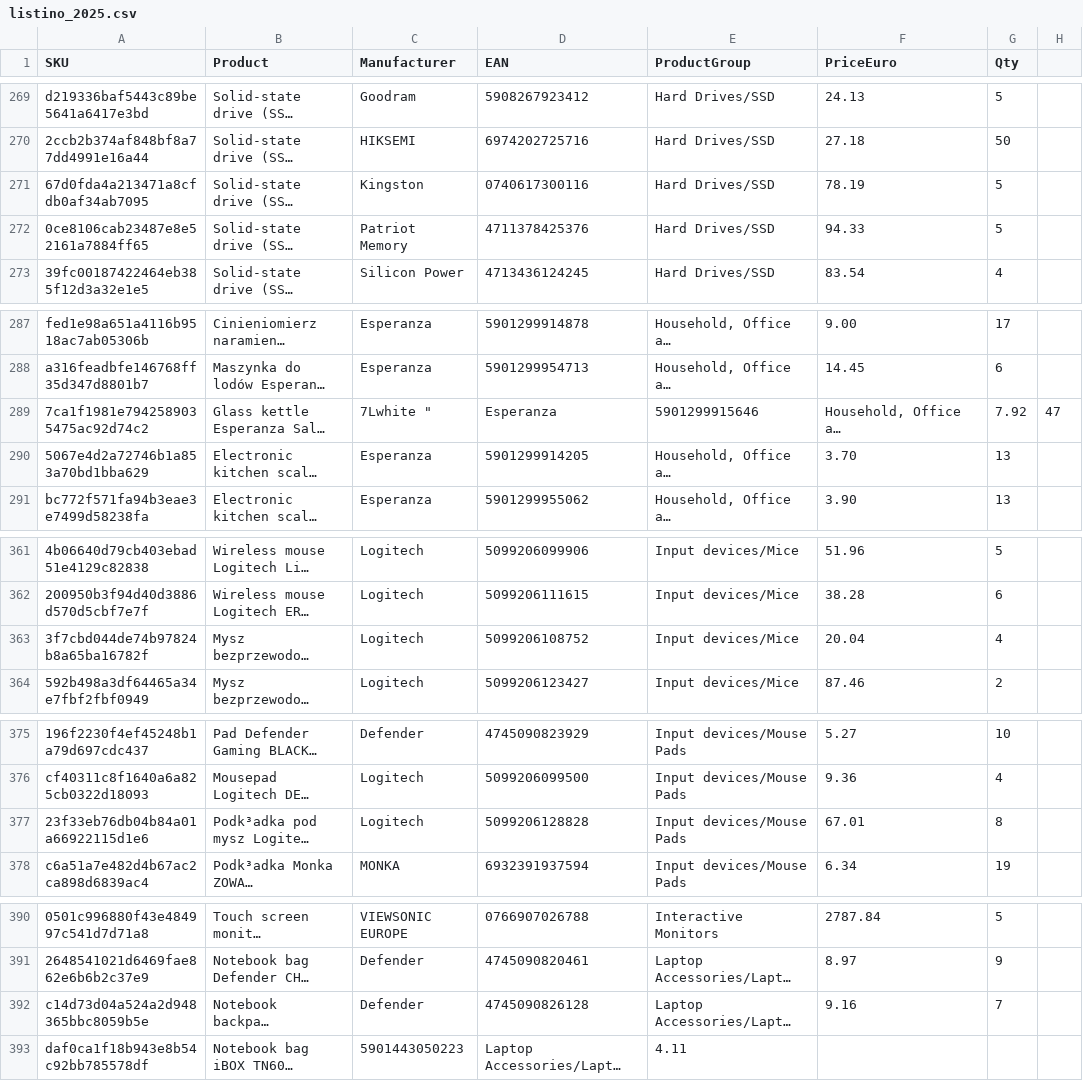
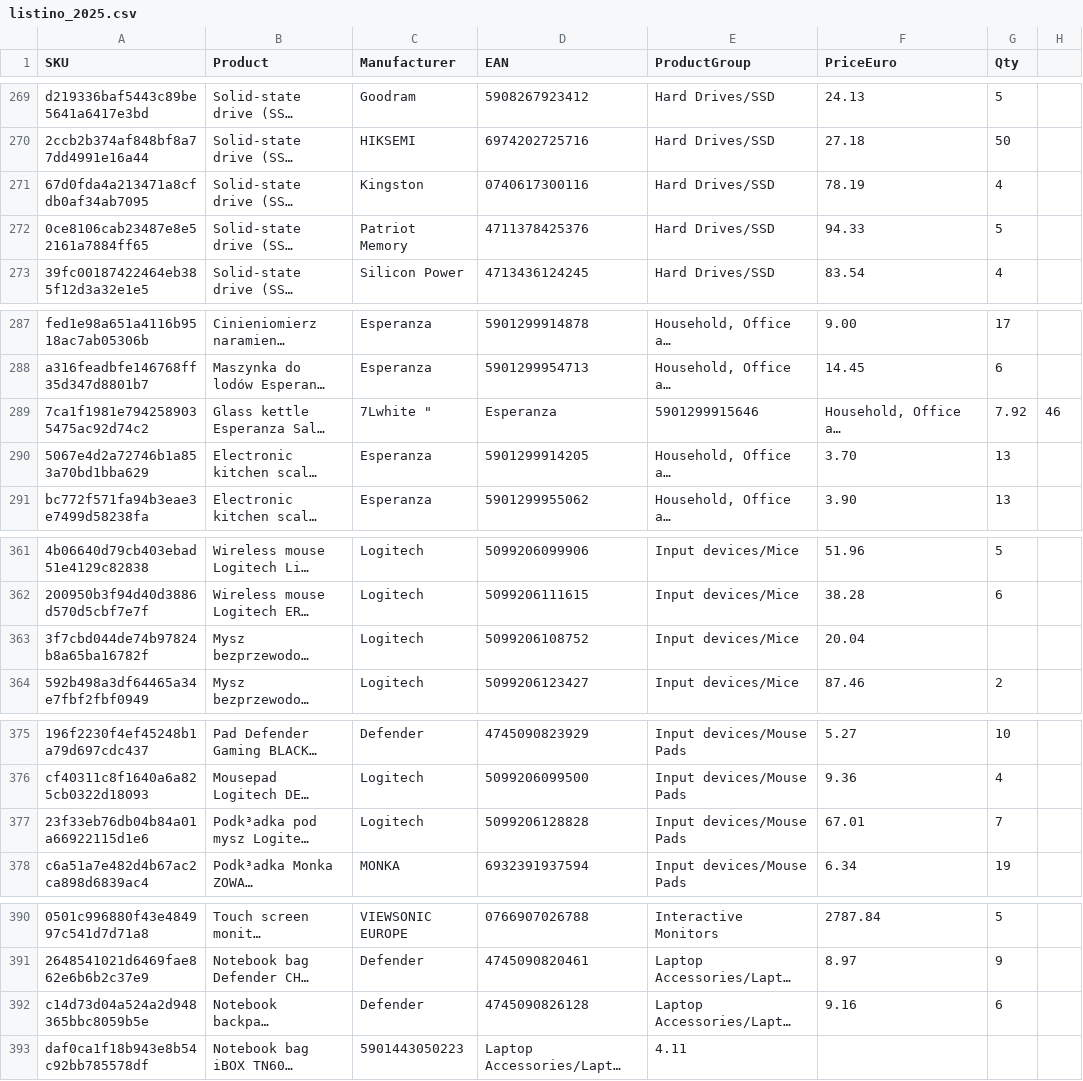
Before and after one commit to Belialeral/Listini, a CSV file: listino_2025.csv, drawn as a sheet; only a part is shown, gaps mark what is left out; long unchanged cells end in …; the diff covers the shown part only; the diff names each change by its address in the sheet, - before the commit and + after, or states it on an @@ line.

```diff
--- a/listino_2025.csv
+++ b/listino_2025.csv
-G271 (Qty): 5
+G271 (Qty): 4
-H289: 47
+H289: 46
-G363 (Qty): 4
+G363 (Qty): (empty)
-G377 (Qty): 8
+G377 (Qty): 7
-G392 (Qty): 7
+G392 (Qty): 6
```
Also changed, not shown: 14 edited cells elsewhere in this file.
